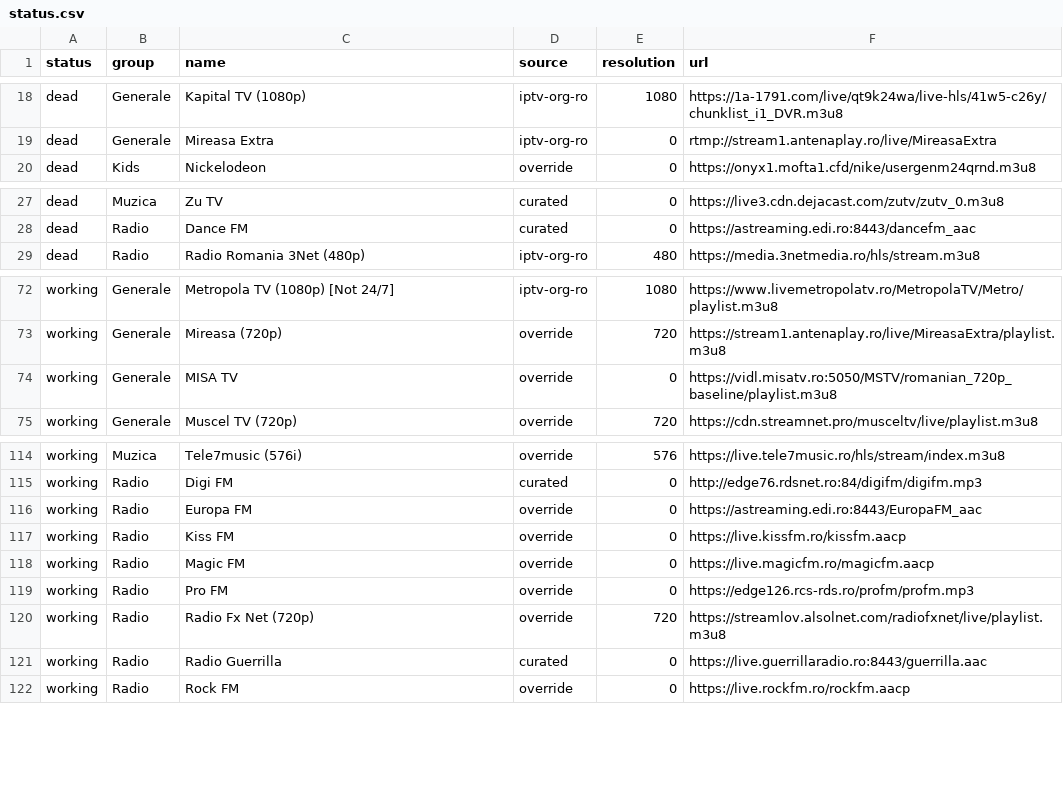
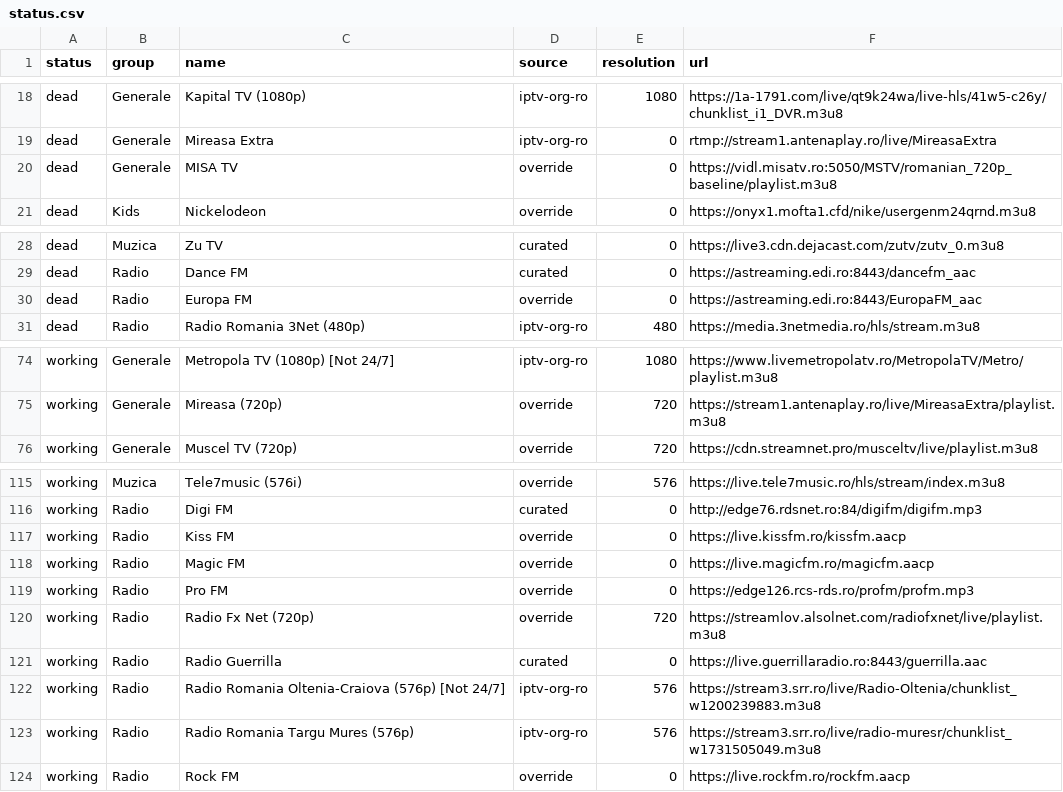
Before and after one commit to carloclim/romania-iptv-list, a CSV file: dist/status.csv, drawn as a sheet; only a part is shown, gaps mark what is left out; removed rows and columns are numbered as before the commit, all else as after; the diff names each change by its address in the sheet, - before the commit and + after, or states it on an @@ line.

```diff
--- a/dist/status.csv
+++ b/dist/status.csv
+row 20: dead | Generale | MISA TV | override | 0 | https://vidl.misatv.ro:5050/MSTV/romanian_720p_baseline/playlist.m3u8
+row 30: dead | Radio | Europa FM | override | 0 | https://astreaming.edi.ro:8443/EuropaFM_aac
-row 74: working | Generale | MISA TV | override | 0 | https://vidl.misatv.ro:5050/MSTV/romanian_720p_baseline/playlist.m3u8
-row 116: working | Radio | Europa FM | override | 0 | https://astreaming.edi.ro:8443/EuropaFM_aac
+row 122: working | Radio | Radio Romania Oltenia-Craiova (576p) [Not 24/7] | iptv-org-ro | 576 | https://stream3.srr.ro/live/Radio-Oltenia/chunklist_w1200239883.m3u8
+row 123: working | Radio | Radio Romania Targu Mures (576p) | iptv-org-ro | 576 | https://stream3.srr.ro/live/radio-muresr/chunklist_w1731505049.m3u8
```
Also changed, not shown: 12 other files.
